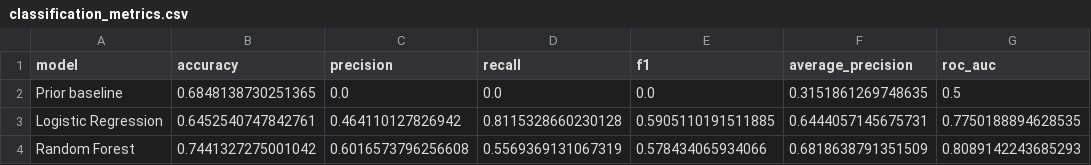
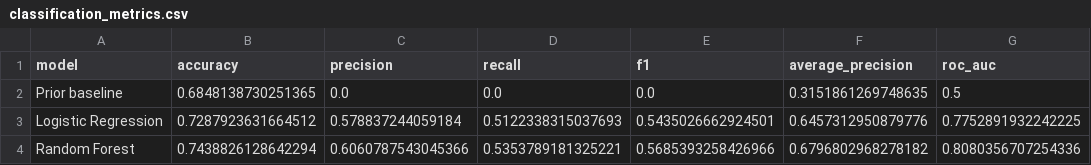
Before and after one commit to dbechrakis/hotel-booking-cancellation-ml, a CSV file: outputs/classification_metrics.csv, drawn as a sheet.

```diff
--- a/outputs/classification_metrics.csv
+++ b/outputs/classification_metrics.csv
@@ -2,3 +2,3 @@ model,accuracy,precision,recall,f1,average_precision,roc_auc
 Prior baseline,0.6848138730251365,0.0,0.0,0.0,0.3151861269748635,0.5
-Logistic Regression,0.6452540747842761,0.464110127826942,0.8115328660230128,0.5905110191511885,0.6444057145675731,0.7750188894628535
-Random Forest,0.7441327275001042,0.6016573796256608,0.5569369131067319,0.578434065934066,0.6818638791351509,0.8089142243685293
+Logistic Regression,0.7287923631664512,0.578837244059184,0.5122338315037693,0.5435026662924501,0.6457312950879776,0.7752891932242225
+Random Forest,0.7438826128642294,0.6060787543045366,0.5353789181325221,0.5685393258426966,0.6796802968278182,0.8080356707254336
```
Also changed, not shown: outputs/calibration_reliability.csv, outputs/experiments/model_comparison.csv, 25 other files.
